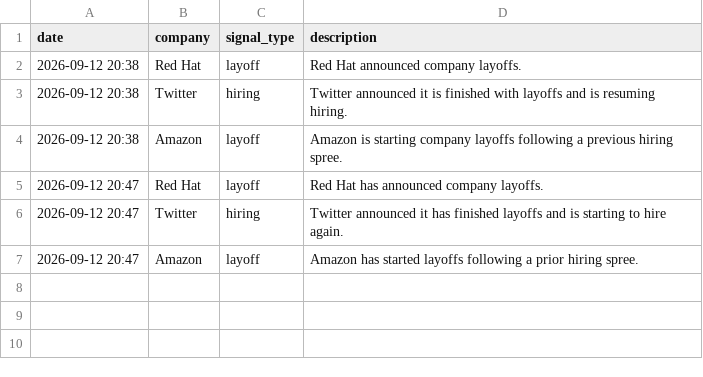
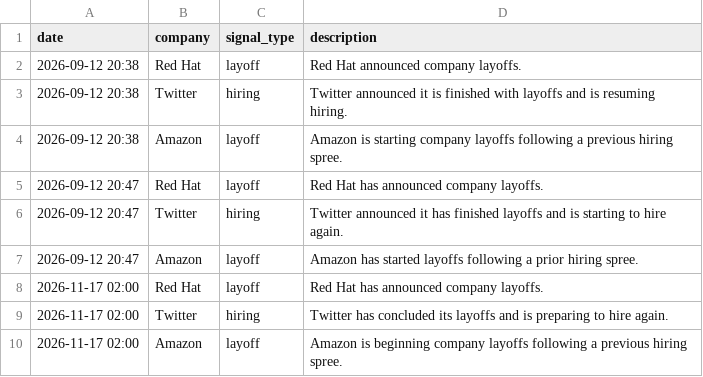
Before and after one commit to riyaubhe/saas-intel-agent, a CSV file: trends_log.csv, drawn as a sheet; the diff names each change by its address in the sheet, - before the commit and + after, or states it on an @@ line.

```diff
--- a/trends_log.csv
+++ b/trends_log.csv
+row 8: 2026-11-17 02:00 | Red Hat | layoff | Red Hat has announced company layoffs.
+row 9: 2026-11-17 02:00 | Twitter | hiring | Twitter has concluded its layoffs and is preparing to hire again.
+row 10: 2026-11-17 02:00 | Amazon | layoff | Amazon is beginning company layoffs following a previous hiring spree.
```
